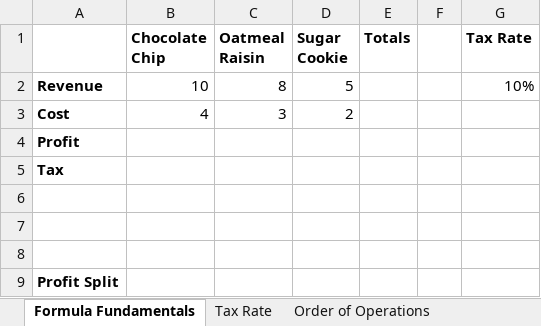
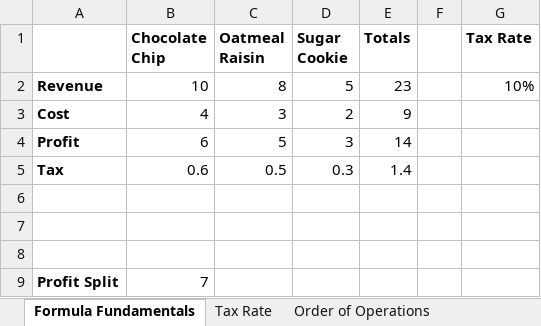
Before and after one commit to rhyslwells/water_data_pipeline, an Excel workbook: practice/excel/Excel Formulas and Functions.xlsx, sheet Formula Fundamentals, drawn as a sheet; values as stored, in another font and other column widths than the file's, no borders; removed rows and columns are numbered as before the commit, all else as after; the diff names each change by its address in the sheet, - before the commit and + after, or states it on an @@ line.

```diff
--- a/practice/excel/Excel Formulas and Functions.xlsx (sheet Formula Fundamentals)
+++ b/practice/excel/Excel Formulas and Functions.xlsx (sheet Formula Fundamentals)
-E2 (Totals): (empty)
+E2 (Totals): 23
-E3 (Totals): (empty)
+E3 (Totals): 9
-row 4: Profit
-row 5: Tax
+row 4: Profit | 6 | 5 | 3 | 14
+row 5: Tax | 0.6 | 0.5 | 0.3 | 1.4
-B9 (Chocolate Chip): (empty)
+B9 (Chocolate Chip): 7
```
Also changed, not shown: sheet Basic Functions, sheet Order of Operations, 4 other files.
